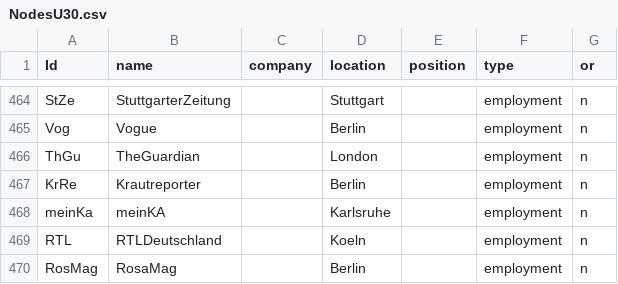
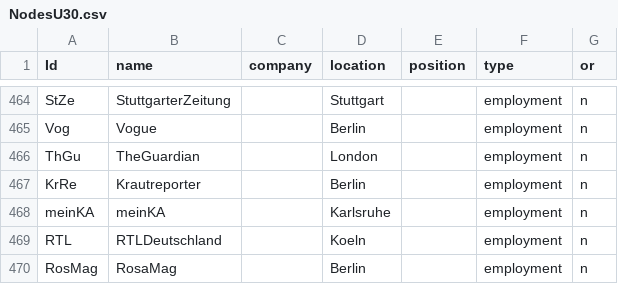
Before and after one commit to pe028/U30-MediumMagazin, a CSV file: NodesU30.csv, drawn as a sheet; only a part is shown, gaps mark what is left out.

Commit message:
Update NodesU30.csv

```diff
--- a/NodesU30.csv
+++ b/NodesU30.csv
@@ -467,3 +467,3 @@ ThGu,TheGuardian,,London,,employment,n
 KrRe,Krautreporter,,Berlin,,employment,n
-meinKa,meinKA,,Karlsruhe,,employment,n
+meinKA,meinKA,,Karlsruhe,,employment,n
 RTL,RTLDeutschland,,Koeln,,employment,n
```
